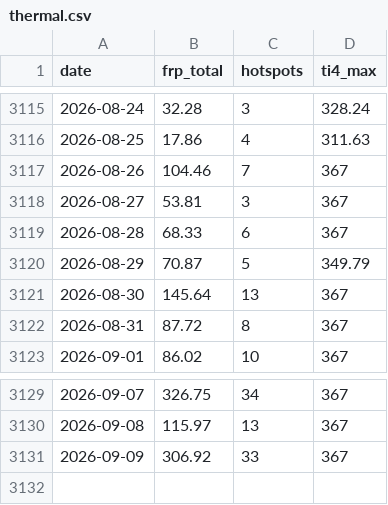
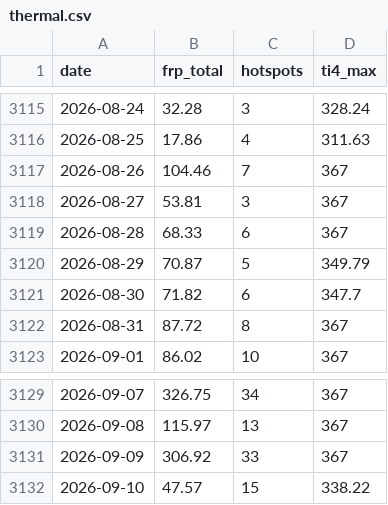
Before and after one commit to heretic999/monitor, a CSV file: data/thermal.csv, drawn as a sheet; only a part is shown, gaps mark what is left out.

```diff
--- a/data/thermal.csv
+++ b/data/thermal.csv
@@ -3120,3 +3120,3 @@ date,frp_total,hotspots,ti4_max
 2026-08-29,70.87,5,349.79
-2026-08-30,145.64,13,367
+2026-08-30,71.82,6,347.7
 2026-08-31,87.72,8,367
@@ -3131 +3131,2 @@ date,frp_total,hotspots,ti4_max
 2026-09-09,306.92,33,367
+2026-09-10,47.57,15,338.22
```
Also changed, not shown: 2 other files.
